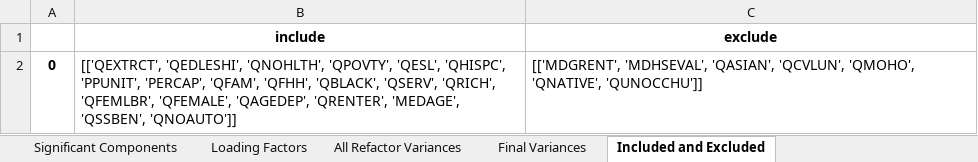
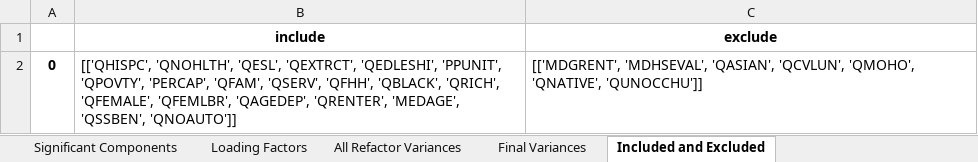
Before and after one commit to mdp0023/SVInsight, an Excel workbook: Harris_County/Documentation/Harris_County_2018_bg_config.xlsx, sheet Included and Excluded, drawn as a sheet; values as stored, in another font and other column widths than the file's, no borders; the diff names each change by its address in the sheet, - before the commit and + after, or states it on an @@ line.

```diff
--- a/Harris_County/Documentation/Harris_County_2018_bg_config.xlsx (sheet Included and Excluded)
+++ b/Harris_County/Documentation/Harris_County_2018_bg_config.xlsx (sheet Included and Excluded)
-B2 (include): [['QEXTRCT', 'QEDLESHI', 'QNOHLTH', 'QPOVTY', 'QESL', 'QHISPC', 'PPUNIT', 'PERCAP', 'QFAM', 'QFHH', 'QBLACK', 'QSERV', 'QRICH', 'QFEMLBR', 'QFEMALE', 'QAGEDEP', 'QRENTER',…
+B2 (include): [['QHISPC', 'QNOHLTH', 'QESL', 'QEXTRCT', 'QEDLESHI', 'PPUNIT', 'QPOVTY', 'PERCAP', 'QFAM', 'QSERV', 'QFHH', 'QBLACK', 'QRICH', 'QFEMALE', 'QFEMLBR', 'QAGEDEP', 'QRENTER',…
```
Also changed, not shown: sheet Loading Factors, sheet Final Variances, sheet All Refactor Variances, sheet Significant Components, Travis_County/Documentation/Travis_County_2014_bg_SVI.xlsx, Travis_County/Documentation/Travis_County_2015_bg_SVI.xlsx, 38 other files.
